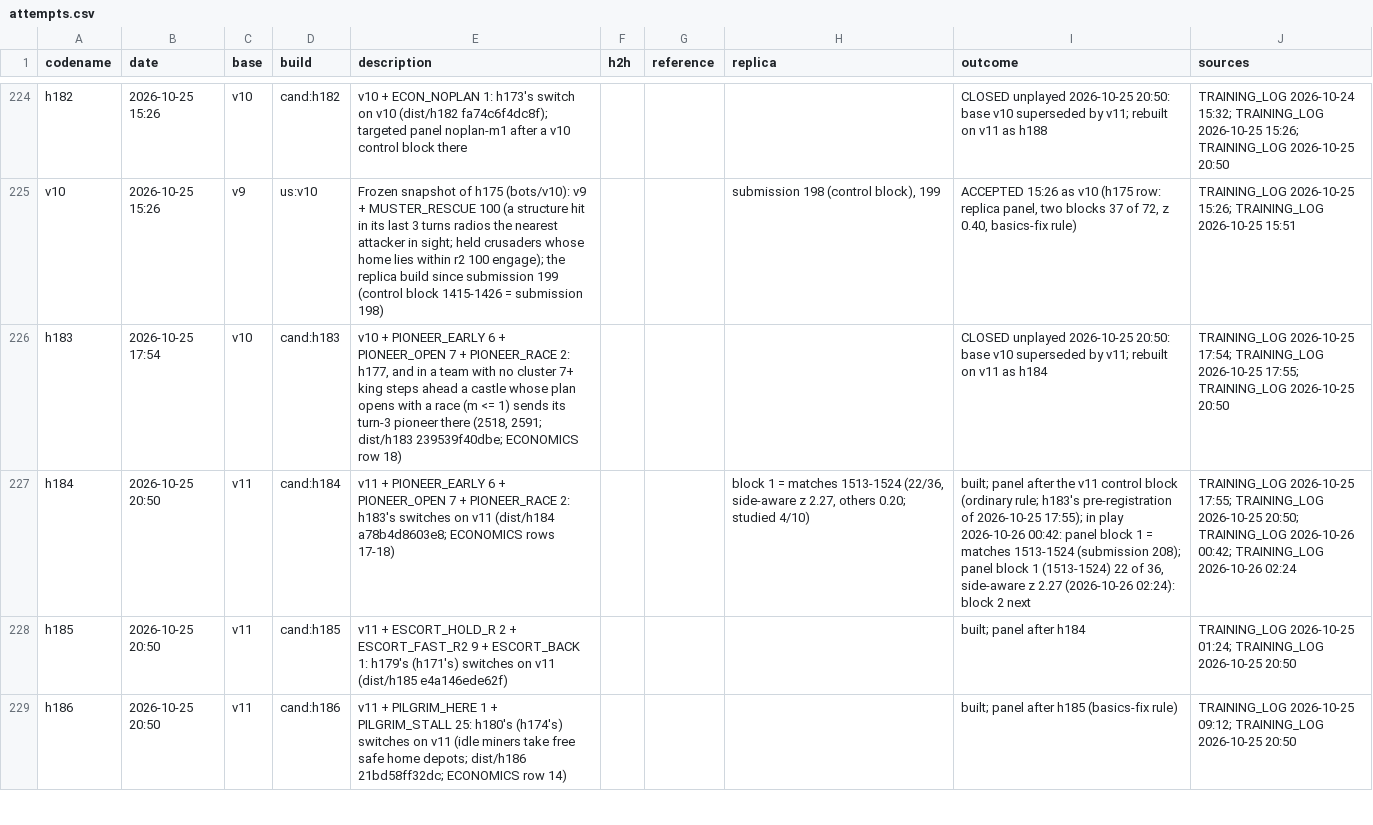
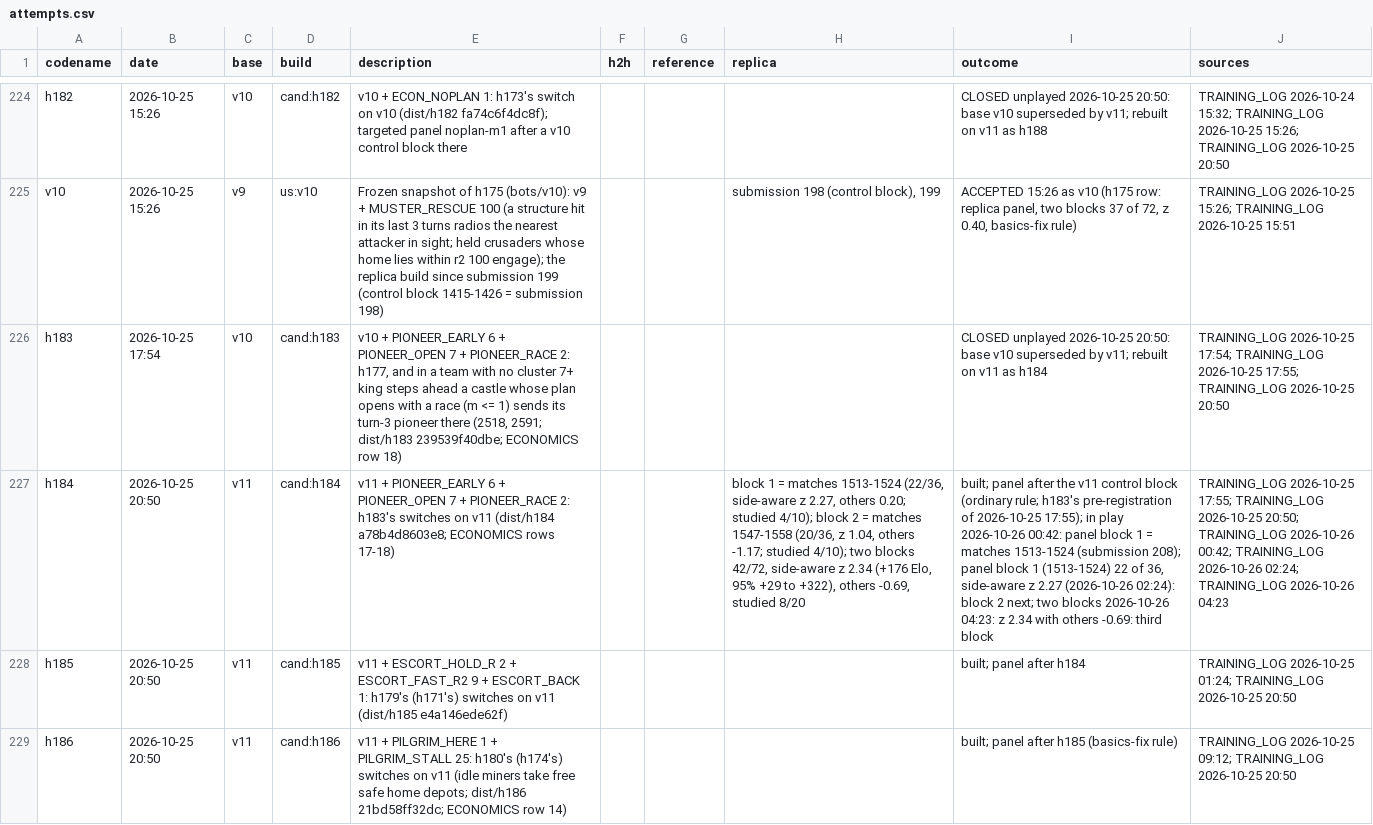
Before and after one commit to terryvanbelle/battlecode19-vibe, a CSV file: progress/attempts.csv, drawn as a sheet; only a part is shown, gaps mark what is left out; the diff names each change by its address in the sheet, - before the commit and + after, or states it on an @@ line.

```diff
--- a/progress/attempts.csv
+++ b/progress/attempts.csv
-H227 (replica): …0.20; studied 4/10)
+H227 (replica): …0.20; studied 4/10); block 2 = matches 1547-1558 (20/36, z 1.04, others -1.17; studied 4/10); two blocks 42/72, side-aware z 2.34 (+176 Elo, 95% +29 to +322), others -0.69, studied 8/20
-I227 (outcome): …block 2 next
+I227 (outcome): …block 2 next; two blocks 2026-10-26 04:23: z 2.34 with others -0.69: third block
-J227 (sources): …TRAINING_LOG 2026-10-26 02:24
+J227 (sources): …TRAINING_LOG 2026-10-26 02:24; TRAINING_LOG 2026-10-26 04:23
```
Also changed, not shown: 10 other files.
